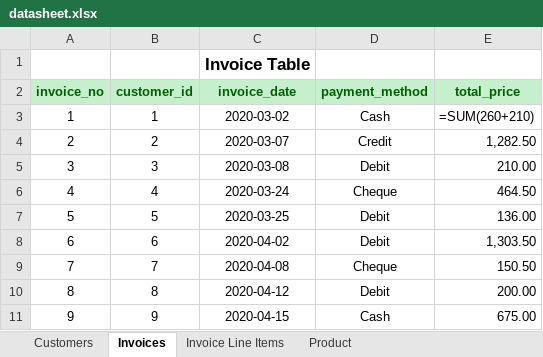
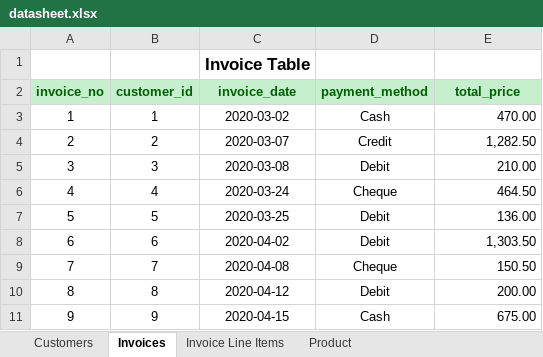
Before and after one commit to robsoza/cohort4, an Excel workbook: Python/Comp 230/datasheet.xlsx, sheet Invoices, drawn as a sheet; values as stored, in another font and other column widths than the file's, no borders; formulas are shown in place of their values; the diff names each change by its address in the sheet, - before the commit and + after, or states it on an @@ line.

Commit message:
Working on Comp 230 TDD

```diff
--- a/Python/Comp 230/datasheet.xlsx (sheet Invoices)
+++ b/Python/Comp 230/datasheet.xlsx (sheet Invoices)
-E3 (total_price): =SUM(260+210)
+E3 (total_price): 470.00
```
Also changed, not shown: sheet Invoice Line Items, 2 other files.
